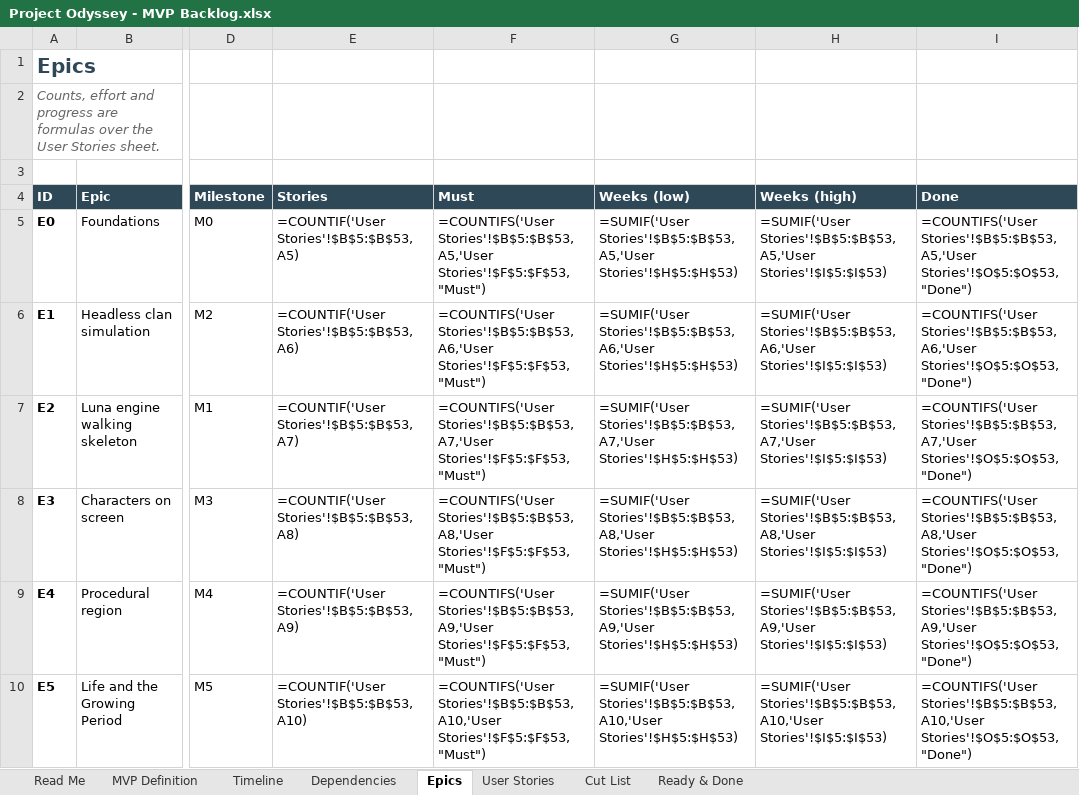
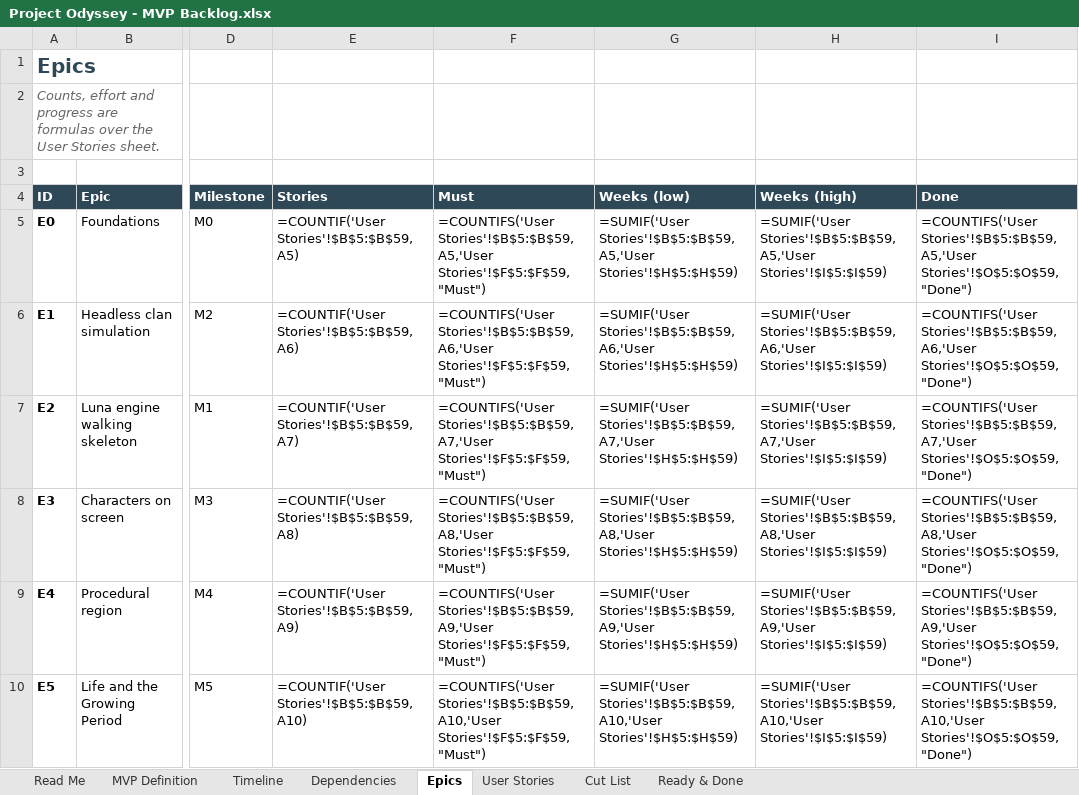
Before and after one commit to marius-stoian/Project-Odyssey, an Excel workbook: docs/project/requirements/Project Odyssey - MVP Backlog.xlsx, sheet Epics, drawn as a sheet; only a part is shown, gaps mark what is left out; values as stored, in another font and other column widths than the file's, no borders; formulas without a stored value are shown as written; the diff covers the shown part only; the diff names each change by its address in the sheet, - before the commit and + after, or states it on an @@ line.

```diff
--- a/docs/project/requirements/Project Odyssey - MVP Backlog.xlsx (sheet Epics)
+++ b/docs/project/requirements/Project Odyssey - MVP Backlog.xlsx (sheet Epics)
-E5 (Stories): =COUNTIF('User Stories'!$B$5:$B$53,A5)
+E5 (Stories): =COUNTIF('User Stories'!$B$5:$B$59,A5)
-F5 (Must): =COUNTIFS('User Stories'!$B$5:$B$53,A5,'User Stories'!$F$5:$F$53,"Must")
+F5 (Must): =COUNTIFS('User Stories'!$B$5:$B$59,A5,'User Stories'!$F$5:$F$59,"Must")
-G5 (Weeks (low)): =SUMIF('User Stories'!$B$5:$B$53,A5,'User Stories'!$H$5:$H$53)
+G5 (Weeks (low)): =SUMIF('User Stories'!$B$5:$B$59,A5,'User Stories'!$H$5:$H$59)
-H5 (Weeks (high)): =SUMIF('User Stories'!$B$5:$B$53,A5,'User Stories'!$I$5:$I$53)
+H5 (Weeks (high)): =SUMIF('User Stories'!$B$5:$B$59,A5,'User Stories'!$I$5:$I$59)
-I5 (Done): =COUNTIFS('User Stories'!$B$5:$B$53,A5,'User Stories'!$O$5:$O$53,"Done")
+I5 (Done): =COUNTIFS('User Stories'!$B$5:$B$59,A5,'User Stories'!$O$5:$O$59,"Done")
-E6 (Stories): =COUNTIF('User Stories'!$B$5:$B$53,A6)
+E6 (Stories): =COUNTIF('User Stories'!$B$5:$B$59,A6)
-F6 (Must): =COUNTIFS('User Stories'!$B$5:$B$53,A6,'User Stories'!$F$5:$F$53,"Must")
+F6 (Must): =COUNTIFS('User Stories'!$B$5:$B$59,A6,'User Stories'!$F$5:$F$59,"Must")
-G6 (Weeks (low)): =SUMIF('User Stories'!$B$5:$B$53,A6,'User Stories'!$H$5:$H$53)
+G6 (Weeks (low)): =SUMIF('User Stories'!$B$5:$B$59,A6,'User Stories'!$H$5:$H$59)
-H6 (Weeks (high)): =SUMIF('User Stories'!$B$5:$B$53,A6,'User Stories'!$I$5:$I$53)
+H6 (Weeks (high)): =SUMIF('User Stories'!$B$5:$B$59,A6,'User Stories'!$I$5:$I$59)
-I6 (Done): =COUNTIFS('User Stories'!$B$5:$B$53,A6,'User Stories'!$O$5:$O$53,"Done")
+I6 (Done): =COUNTIFS('User Stories'!$B$5:$B$59,A6,'User Stories'!$O$5:$O$59,"Done")
-E7 (Stories): =COUNTIF('User Stories'!$B$5:$B$53,A7)
+E7 (Stories): =COUNTIF('User Stories'!$B$5:$B$59,A7)
-F7 (Must): =COUNTIFS('User Stories'!$B$5:$B$53,A7,'User Stories'!$F$5:$F$53,"Must")
+F7 (Must): =COUNTIFS('User Stories'!$B$5:$B$59,A7,'User Stories'!$F$5:$F$59,"Must")
-G7 (Weeks (low)): =SUMIF('User Stories'!$B$5:$B$53,A7,'User Stories'!$H$5:$H$53)
+G7 (Weeks (low)): =SUMIF('User Stories'!$B$5:$B$59,A7,'User Stories'!$H$5:$H$59)
-H7 (Weeks (high)): =SUMIF('User Stories'!$B$5:$B$53,A7,'User Stories'!$I$5:$I$53)
+H7 (Weeks (high)): =SUMIF('User Stories'!$B$5:$B$59,A7,'User Stories'!$I$5:$I$59)
-I7 (Done): =COUNTIFS('User Stories'!$B$5:$B$53,A7,'User Stories'!$O$5:$O$53,"Done")
+I7 (Done): =COUNTIFS('User Stories'!$B$5:$B$59,A7,'User Stories'!$O$5:$O$59,"Done")
-E8 (Stories): =COUNTIF('User Stories'!$B$5:$B$53,A8)
+E8 (Stories): =COUNTIF('User Stories'!$B$5:$B$59,A8)
-F8 (Must): =COUNTIFS('User Stories'!$B$5:$B$53,A8,'User Stories'!$F$5:$F$53,"Must")
+F8 (Must): =COUNTIFS('User Stories'!$B$5:$B$59,A8,'User Stories'!$F$5:$F$59,"Must")
-G8 (Weeks (low)): =SUMIF('User Stories'!$B$5:$B$53,A8,'User Stories'!$H$5:$H$53)
+G8 (Weeks (low)): =SUMIF('User Stories'!$B$5:$B$59,A8,'User Stories'!$H$5:$H$59)
-H8 (Weeks (high)): =SUMIF('User Stories'!$B$5:$B$53,A8,'User Stories'!$I$5:$I$53)
+H8 (Weeks (high)): =SUMIF('User Stories'!$B$5:$B$59,A8,'User Stories'!$I$5:$I$59)
-I8 (Done): =COUNTIFS('User Stories'!$B$5:$B$53,A8,'User Stories'!$O$5:$O$53,"Done")
+I8 (Done): =COUNTIFS('User Stories'!$B$5:$B$59,A8,'User Stories'!$O$5:$O$59,"Done")
-E9 (Stories): =COUNTIF('User Stories'!$B$5:$B$53,A9)
+E9 (Stories): =COUNTIF('User Stories'!$B$5:$B$59,A9)
-F9 (Must): =COUNTIFS('User Stories'!$B$5:$B$53,A9,'User Stories'!$F$5:$F$53,"Must")
+F9 (Must): =COUNTIFS('User Stories'!$B$5:$B$59,A9,'User Stories'!$F$5:$F$59,"Must")
-G9 (Weeks (low)): =SUMIF('User Stories'!$B$5:$B$53,A9,'User Stories'!$H$5:$H$53)
+G9 (Weeks (low)): =SUMIF('User Stories'!$B$5:$B$59,A9,'User Stories'!$H$5:$H$59)
-H9 (Weeks (high)): =SUMIF('User Stories'!$B$5:$B$53,A9,'User Stories'!$I$5:$I$53)
+H9 (Weeks (high)): =SUMIF('User Stories'!$B$5:$B$59,A9,'User Stories'!$I$5:$I$59)
-I9 (Done): =COUNTIFS('User Stories'!$B$5:$B$53,A9,'User Stories'!$O$5:$O$53,"Done")
+I9 (Done): =COUNTIFS('User Stories'!$B$5:$B$59,A9,'User Stories'!$O$5:$O$59,"Done")
-E10 (Stories): =COUNTIF('User Stories'!$B$5:$B$53,A10)
+E10 (Stories): =COUNTIF('User Stories'!$B$5:$B$59,A10)
-F10 (Must): =COUNTIFS('User Stories'!$B$5:$B$53,A10,'User Stories'!$F$5:$F$53,"Must")
+F10 (Must): =COUNTIFS('User Stories'!$B$5:$B$59,A10,'User Stories'!$F$5:$F$59,"Must")
-G10 (Weeks (low)): =SUMIF('User Stories'!$B$5:$B$53,A10,'User Stories'!$H$5:$H$53)
+G10 (Weeks (low)): =SUMIF('User Stories'!$B$5:$B$59,A10,'User Stories'!$H$5:$H$59)
-H10 (Weeks (high)): =SUMIF('User Stories'!$B$5:$B$53,A10,'User Stories'!$I$5:$I$53)
+H10 (Weeks (high)): =SUMIF('User Stories'!$B$5:$B$59,A10,'User Stories'!$I$5:$I$59)
-I10 (Done): =COUNTIFS('User Stories'!$B$5:$B$53,A10,'User Stories'!$O$5:$O$53,"Done")
+I10 (Done): =COUNTIFS('User Stories'!$B$5:$B$59,A10,'User Stories'!$O$5:$O$59,"Done")
```
Also changed, not shown: 1 added row and 31 edited cells elsewhere in this sheet, sheet User Stories, sheet Timeline, sheet Dependencies, sheet MVP Definition, 1 other file.
